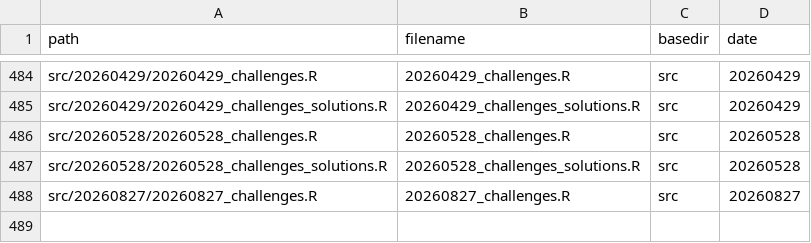
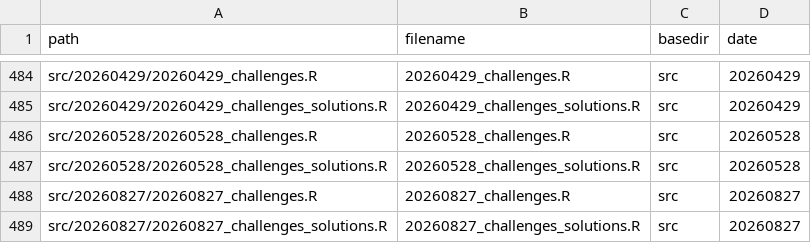
Before and after one commit to inbo/coding-club, a CSV file: file_paths/file_path_df.csv, drawn as a sheet; only a part is shown, gaps mark what is left out.

Commit message:
Add solutions 20260827

```diff
--- a/file_paths/file_path_df.csv
+++ b/file_paths/file_path_df.csv
@@ -488 +488,2 @@ src/20260528/20260528_challenges_solutions.R,20260528_challenges_solutions.R,src
 src/20260827/20260827_challenges.R,20260827_challenges.R,src,20260827
+src/20260827/20260827_challenges_solutions.R,20260827_challenges_solutions.R,src,20260827
```
Also changed, not shown: 2 other files.
